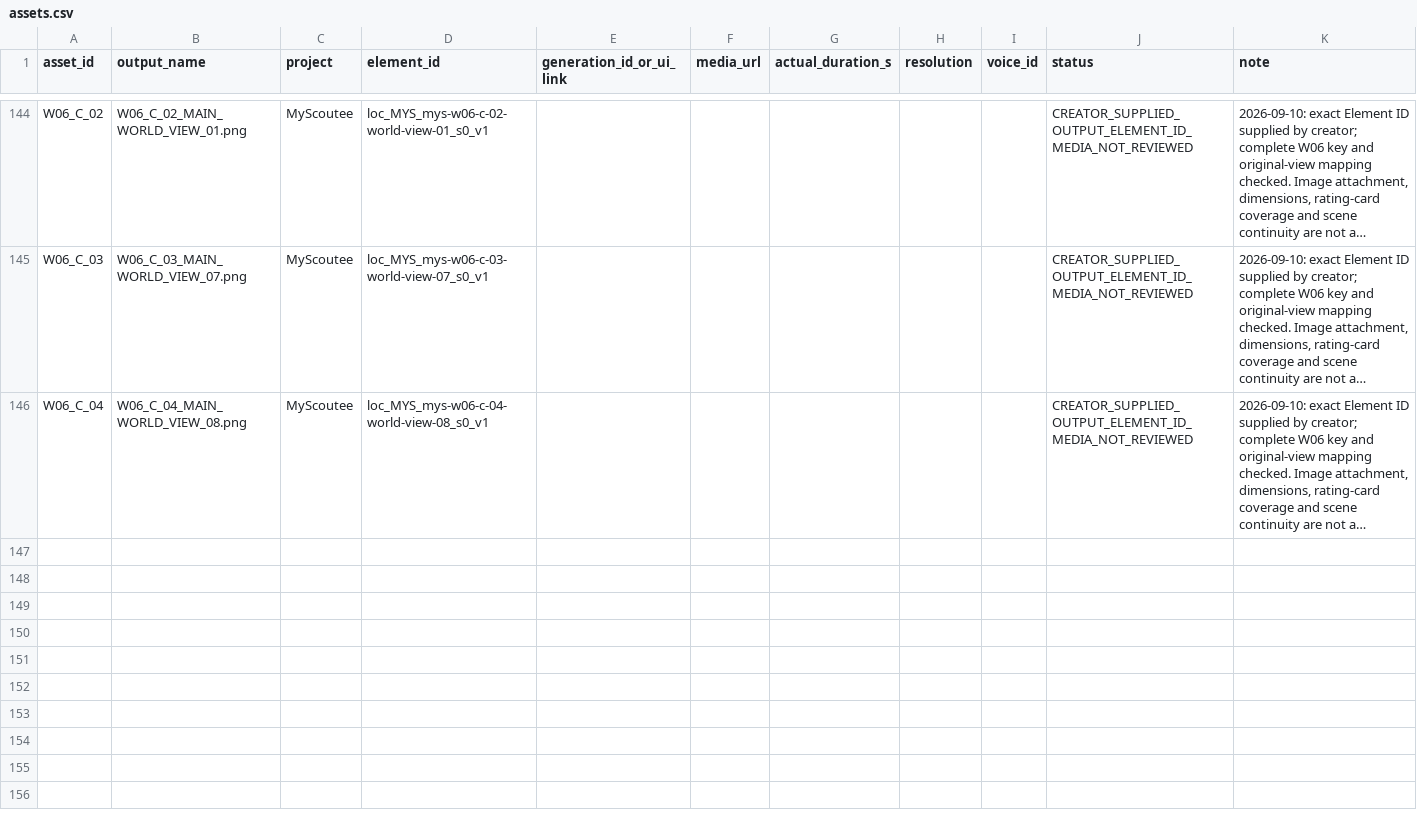
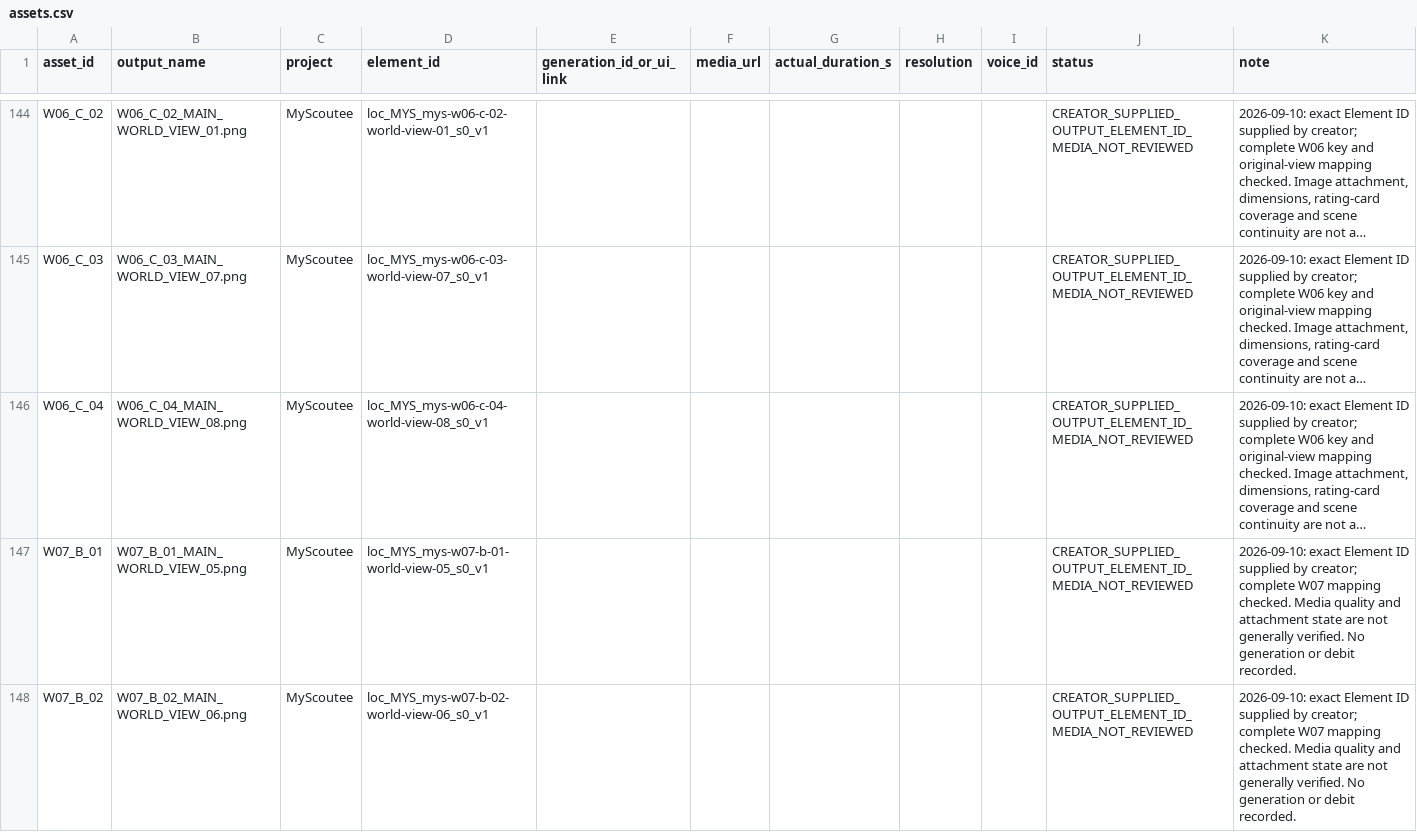
Before and after one commit to fssrepository/myscoutee-backend, a CSV file: guides/story/london/cinema_studio_steps/04_tracking/assets.csv, drawn as a sheet; only a part is shown, gaps mark what is left out; long unchanged cells end in …; the diff covers the shown part only; the diff names each change by its address in the sheet, - before the commit and + after, or states it on an @@ line.

```diff
--- a/guides/story/london/cinema_studio_steps/04_tracking/assets.csv
+++ b/guides/story/london/cinema_studio_steps/04_tracking/assets.csv
+row 147: W07_B_01 | W07_B_01_MAIN_WORLD_VIEW_05.png | MyScoutee | loc_MYS_mys-w07-b-01-world-view-05_s0_v1 |  |  |  |  |  | CREATOR_SUPPLIED_OUTPUT_ELEMENT_ID_MEDIA_NOT_REVIEWED | 2026-09-10: exact Element ID supplied by creator; complete W07 mapping checked. Media quality and attachment state are not generally verified. No generation or debit recorded.
+row 148: W07_B_02 | W07_B_02_MAIN_WORLD_VIEW_06.png | MyScoutee | loc_MYS_mys-w07-b-02-world-view-06_s0_v1 |  |  |  |  |  | CREATOR_SUPPLIED_OUTPUT_ELEMENT_ID_MEDIA_NOT_REVIEWED | 2026-09-10: exact Element ID supplied by creator; complete W07 mapping checked. Media quality and attachment state are not generally verified. No generation or debit recorded.
```
Also changed, not shown: 6 added rows and 12 edited cells elsewhere in this file, 4 other files.
